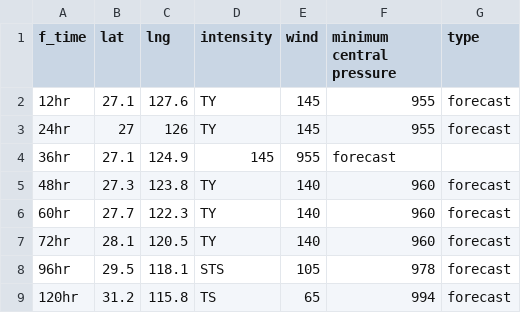
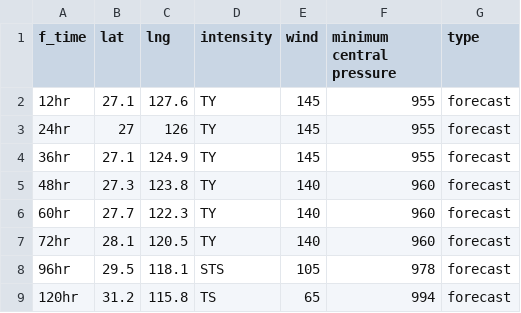
Before and after one commit to zax41006-bot/GHMWS-TC-GIS, a CSV file: forecast_track_B.csv, drawn as a sheet.

Commit message:
update

```diff
--- a/forecast_track_B.csv
+++ b/forecast_track_B.csv
@@ -3,3 +3,3 @@ f_time,lat,lng,intensity,wind,minimum central pressure,type
 24hr,27,126,TY,145,955,forecast
-36hr,27.1,124.9,145,955,forecast
+36hr,27.1,124.9,TY,145,955,forecast
 48hr,27.3,123.8,TY,140,960,forecast
```
